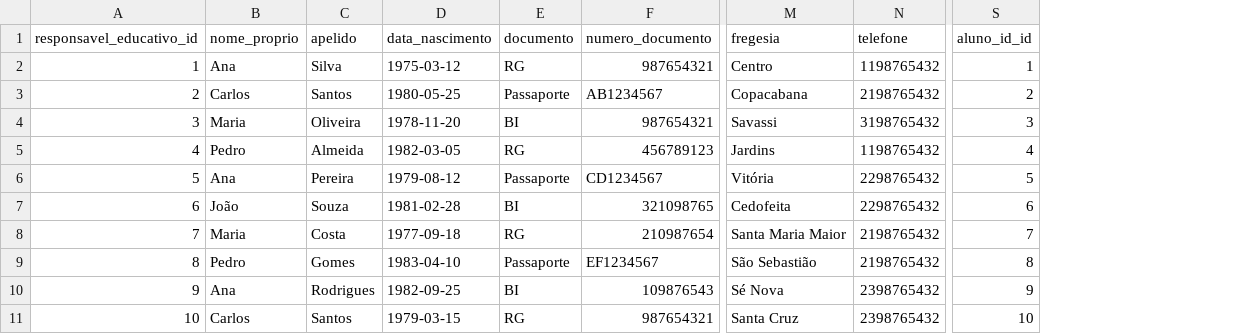
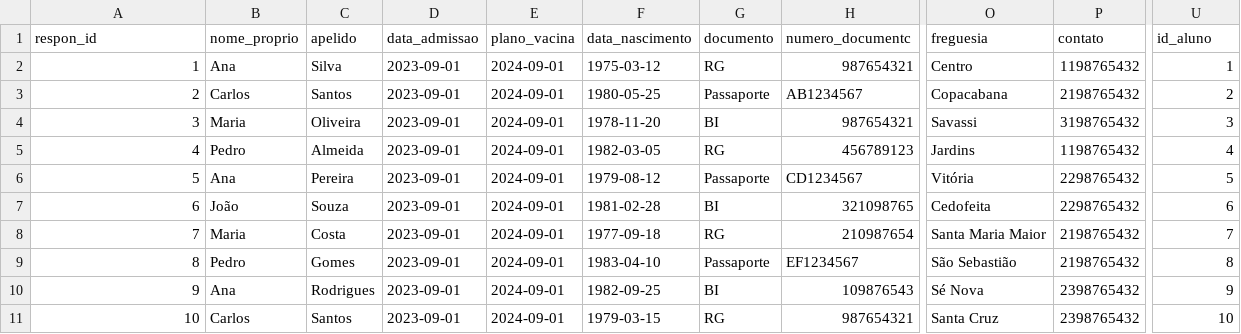
Before and after one commit to akls/faz-e-conta, a CSV file: resources/dummy_data/responsavel_educativo.csv, drawn as a sheet; only a part is shown, gaps mark what is left out; addresses are those after the commit; the diff names each change by its address in the sheet, - before the commit and + after, or states it on an @@ line.

```diff
--- a/resources/dummy_data/responsavel_educativo.csv
+++ b/resources/dummy_data/responsavel_educativo.csv
+column D (data_admissao), rows 2-11: all 2023-09-01
+column E (plano_vacina), rows 2-11: all 2024-09-01
-A1: responsavel_educativo_id
+A1: respon_id
-H1: numero_documento
+H1: numero_documentc
-O1: fregesia
+O1: freguesia
-P1: telefone
+P1: contato
-U1: aluno_id_id
+U1: id_aluno
```
Also changed, not shown: 1 other file.
